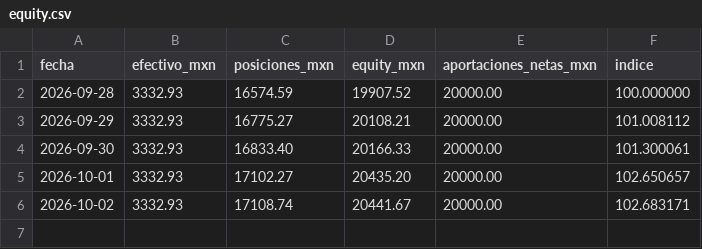
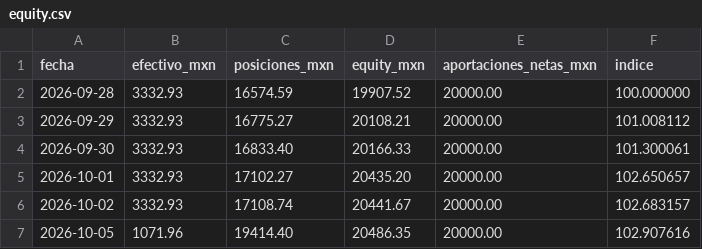
Before and after one commit to izurieta77/New1, a CSV file: bitacora/equity.csv, drawn as a sheet.

```diff
--- a/bitacora/equity.csv
+++ b/bitacora/equity.csv
@@ -5,2 +5,3 @@ fecha,efectivo_mxn,posiciones_mxn,equity_mxn,aportaciones_netas_mxn,indice
 2026-10-01,3332.93,17102.27,20435.20,20000.00,102.650657
-2026-10-02,3332.93,17108.74,20441.67,20000.00,102.683171
+2026-10-02,3332.93,17108.74,20441.67,20000.00,102.683157
+2026-10-05,1071.96,19414.40,20486.35,20000.00,102.907616
```
Also changed, not shown: bitacora/operaciones.csv, bitacora/ordenes-pendientes.csv, 5 other files.
